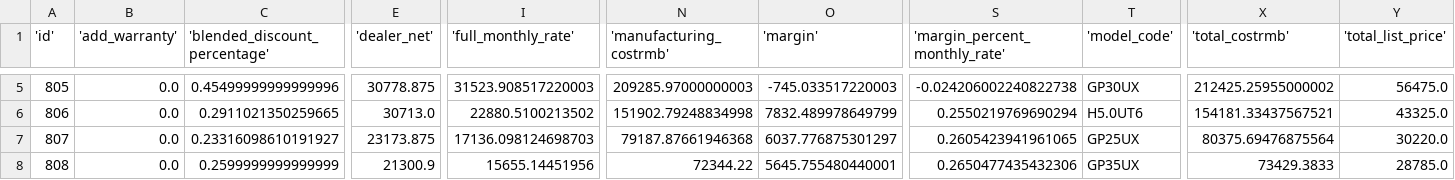
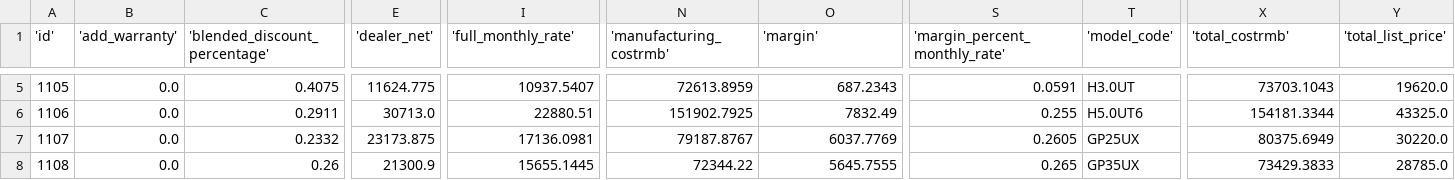
Before and after one commit to gianglqs/test-github-action, a CSV file: src/main/resources/db/database/margin_analyst_summary.csv, drawn as a sheet; only a part is shown, gaps mark what is left out; the diff covers the shown part only; the diff names each change by its address in the sheet, - before the commit and + after, or states it on an @@ line.

```diff
--- a/src/main/resources/db/database/margin_analyst_summary.csv
+++ b/src/main/resources/db/database/margin_analyst_summary.csv
-A5 ('id'): 805
+A5 ('id'): 1105
-C5 ('blended_discount_percentage'): 0.45499999999999996
+C5 ('blended_discount_percentage'): 0.4075
-E5 ('dealer_net'): 30778.875
+E5 ('dealer_net'): 11624.775
-I5 ('full_monthly_rate'): 31523.908517220003
+I5 ('full_monthly_rate'): 10937.5407
-N5 ('manufacturing_costrmb'): 209285.97000000003
+N5 ('manufacturing_costrmb'): 72613.8959
-O5 ('margin'): -745.033517220003
+O5 ('margin'): 687.2343
-S5 ('margin_percent_monthly_rate'): -0.024206002240822738
+S5 ('margin_percent_monthly_rate'): 0.0591
-T5 ('model_code'): GP30UX
+T5 ('model_code'): H3.0UT
-X5 ('total_costrmb'): 212425.25955000002
+X5 ('total_costrmb'): 73703.1043
-Y5 ('total_list_price'): 56475.0
+Y5 ('total_list_price'): 19620.0
-A6 ('id'): 806
+A6 ('id'): 1106
-C6 ('blended_discount_percentage'): 0.2911021350259665
+C6 ('blended_discount_percentage'): 0.2911
-I6 ('full_monthly_rate'): 22880.5100213502
+I6 ('full_monthly_rate'): 22880.51
-N6 ('manufacturing_costrmb'): 151902.79248834998
+N6 ('manufacturing_costrmb'): 151902.7925
-O6 ('margin'): 7832.489978649799
+O6 ('margin'): 7832.49
-S6 ('margin_percent_monthly_rate'): 0.2550219769690294
+S6 ('margin_percent_monthly_rate'): 0.255
-X6 ('total_costrmb'): 154181.33437567521
+X6 ('total_costrmb'): 154181.3344
-A7 ('id'): 807
+A7 ('id'): 1107
-C7 ('blended_discount_percentage'): 0.23316098610191927
+C7 ('blended_discount_percentage'): 0.2332
-I7 ('full_monthly_rate'): 17136.098124698703
+I7 ('full_monthly_rate'): 17136.0981
-N7 ('manufacturing_costrmb'): 79187.87661946368
+N7 ('manufacturing_costrmb'): 79187.8767
-O7 ('margin'): 6037.776875301297
+O7 ('margin'): 6037.7769
-S7 ('margin_percent_monthly_rate'): 0.2605423941961065
+S7 ('margin_percent_monthly_rate'): 0.2605
-X7 ('total_costrmb'): 80375.69476875564
+X7 ('total_costrmb'): 80375.6949
-A8 ('id'): 808
+A8 ('id'): 1108
-C8 ('blended_discount_percentage'): 0.2599999999999999
+C8 ('blended_discount_percentage'): 0.26
-I8 ('full_monthly_rate'): 15655.14451956
+I8 ('full_monthly_rate'): 15655.1445
-O8 ('margin'): 5645.755480440001
+O8 ('margin'): 5645.7555
-S8 ('margin_percent_monthly_rate'): 0.2650477435432306
+S8 ('margin_percent_monthly_rate'): 0.265
```
Also changed, not shown: 127 edited cells elsewhere in this file, src/main/resources/db/database/margin_analyst_data.csv, 3 other files.
